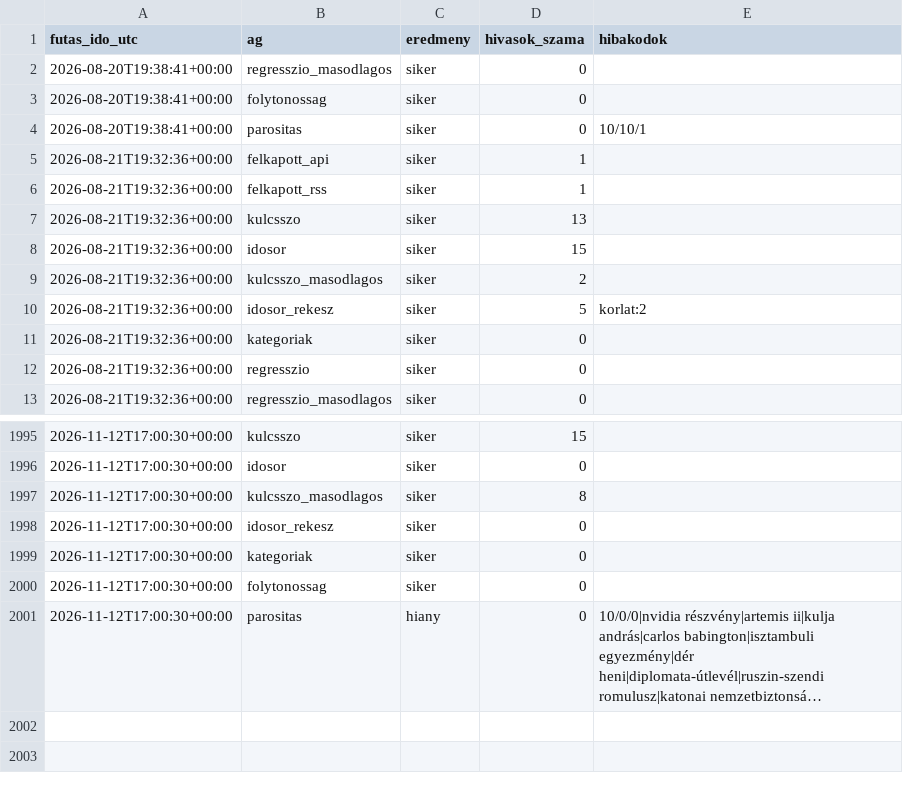
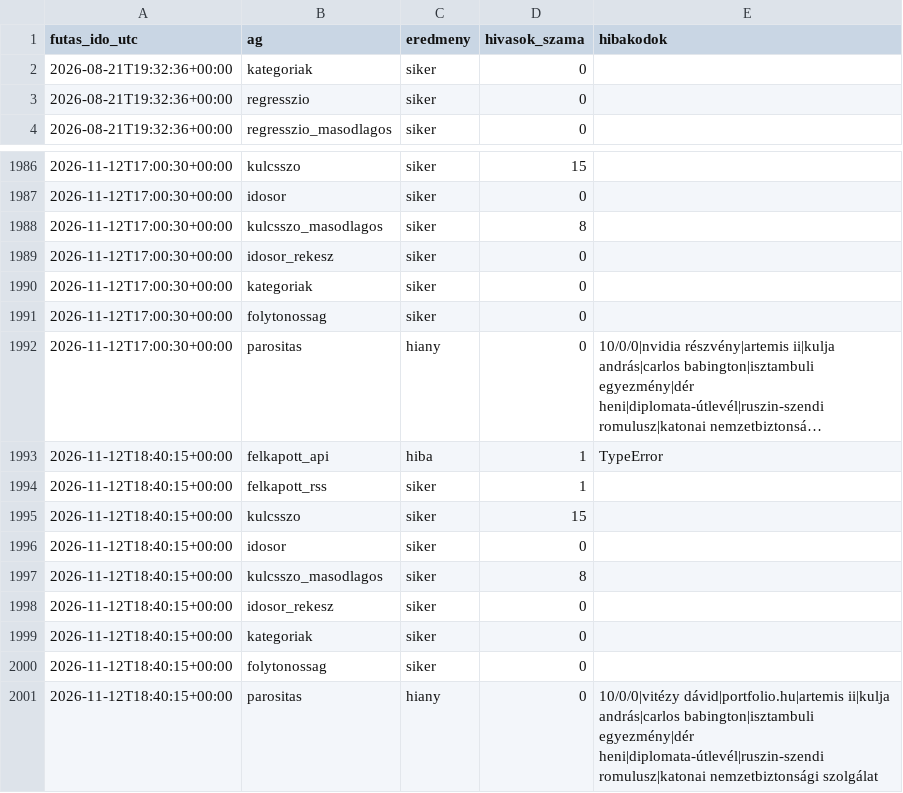
Before and after one commit to Goszmarton/trendfigyelo, a CSV file: adatok/naplo.csv, drawn as a sheet; only a part is shown, gaps mark what is left out; long unchanged cells end in …; removed rows and columns are numbered as before the commit, all else as after; the diff names each change by its address in the sheet, - before the commit and + after, or states it on an @@ line.

```diff
--- a/adatok/naplo.csv
+++ b/adatok/naplo.csv
-row 2: 2026-08-20T19:38:41+00:00 | regresszio_masodlagos | siker | 0
-row 3: 2026-08-20T19:38:41+00:00 | folytonossag | siker | 0
-row 4: 2026-08-20T19:38:41+00:00 | parositas | siker | 0 | 10/10/1
-row 5: 2026-08-21T19:32:36+00:00 | felkapott_api | siker | 1
-row 6: 2026-08-21T19:32:36+00:00 | felkapott_rss | siker | 1
-row 7: 2026-08-21T19:32:36+00:00 | kulcsszo | siker | 13
-row 8: 2026-08-21T19:32:36+00:00 | idosor | siker | 15
-row 9: 2026-08-21T19:32:36+00:00 | kulcsszo_masodlagos | siker | 2
-row 10: 2026-08-21T19:32:36+00:00 | idosor_rekesz | siker | 5 | korlat:2
+row 1993: 2026-11-12T18:40:15+00:00 | felkapott_api | hiba | 1 | TypeError
+row 1994: 2026-11-12T18:40:15+00:00 | felkapott_rss | siker | 1
+row 1995: 2026-11-12T18:40:15+00:00 | kulcsszo | siker | 15
+row 1996: 2026-11-12T18:40:15+00:00 | idosor | siker | 0
+row 1997: 2026-11-12T18:40:15+00:00 | kulcsszo_masodlagos | siker | 8
+row 1998: 2026-11-12T18:40:15+00:00 | idosor_rekesz | siker | 0
+row 1999: 2026-11-12T18:40:15+00:00 | kategoriak | siker | 0
+row 2000: 2026-11-12T18:40:15+00:00 | folytonossag | siker | 0
+row 2001: 2026-11-12T18:40:15+00:00 | parositas | hiany | 0 | 10/0/0|vitézy dávid|portfolio.hu|artemis ii|kulja andrás|carlos babington|isztambuli egyezmény|dér heni|diplomata-útlevél|ruszin-szendi romulusz|katonai nemzetbiztonsági szolgálat
```
Also changed, not shown: 4 other files.
